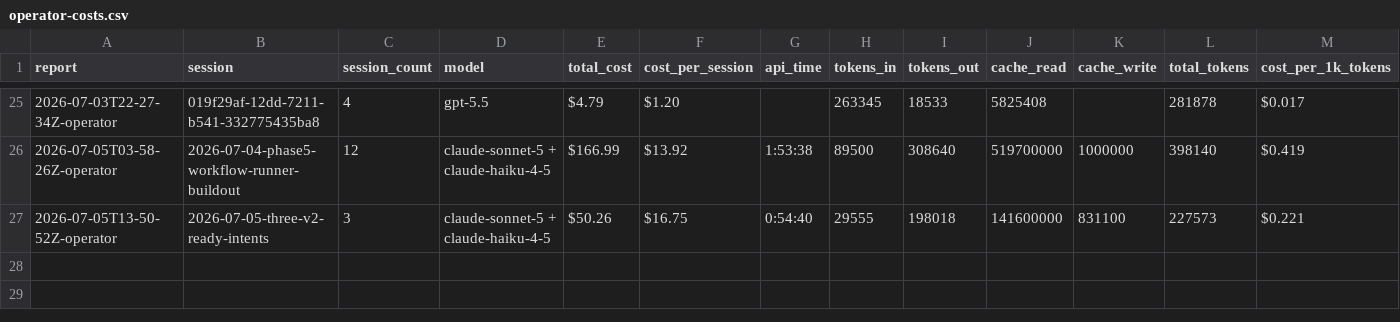
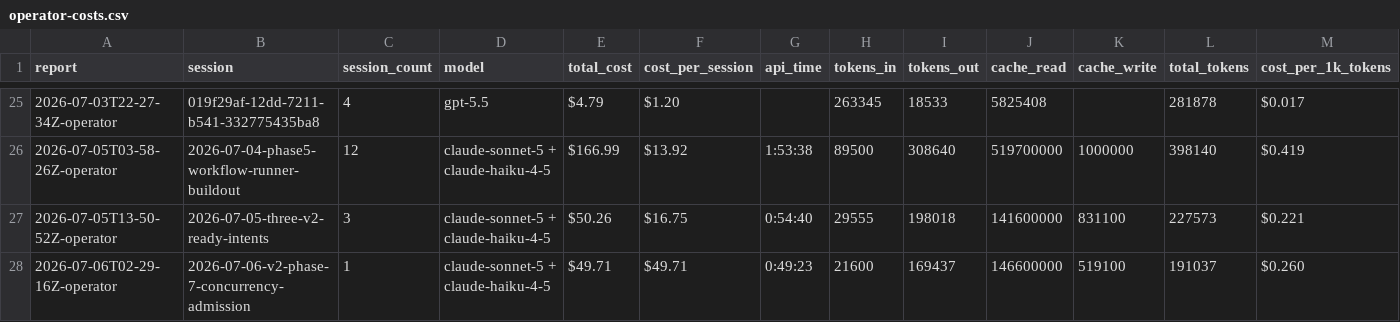
Before and after one commit to cbrenner04/jarvis, a CSV file: reports/operator-costs.csv, drawn as a sheet; only a part is shown, gaps mark what is left out; rows hold the shown columns only; the diff names each change by its address in the sheet, - before the commit and + after, or states it on an @@ line.

```diff
--- a/reports/operator-costs.csv
+++ b/reports/operator-costs.csv
+row 28: 2026-07-06T02-29-16Z-operator | 2026-07-06-v2-phase-7-concurrency-admission | 1 | claude-sonnet-5 + claude-haiku-4-5 | $49.71 | $49.71 | 0:49:23 | 21600 | 169437 | 146600000 | 519100 | 191037 | $0.260
```
Also changed, not shown: reports/efficiency.csv, reports/operator-outcomes.csv, 3 other files.
